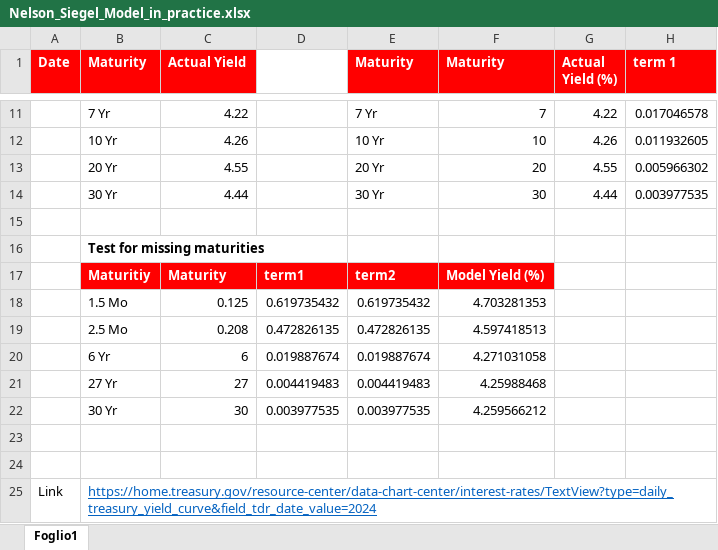
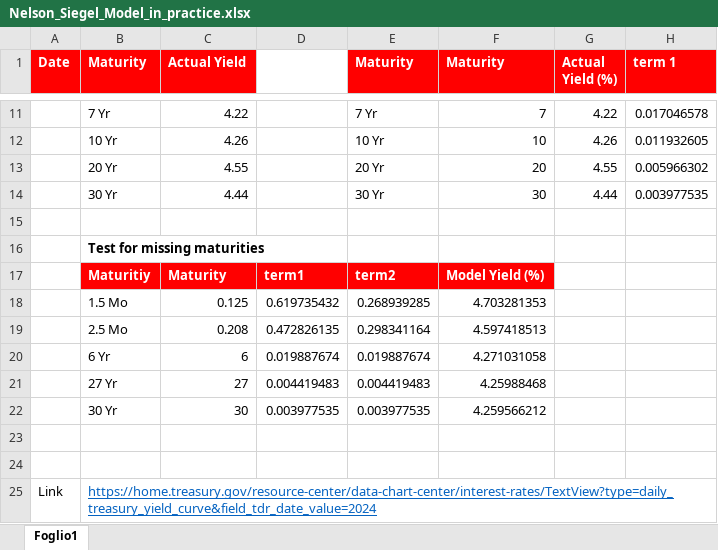
Before and after one commit to Cava11/Modeling-Yield-Curve, an Excel workbook: Nelson_Siegel_Model_in_practice.xlsx, sheet Foglio1, drawn as a sheet; only a part is shown, gaps mark what is left out; values as stored, in another font and other column widths than the file's, no borders; charts and pictures not drawn; the diff names each change by its address in the sheet, - before the commit and + after, or states it on an @@ line.

Commit message:
Add files via upload

```diff
--- a/Nelson_Siegel_Model_in_practice.xlsx (sheet Foglio1)
+++ b/Nelson_Siegel_Model_in_practice.xlsx (sheet Foglio1)
-E18 (Maturity): 0.619735432
+E18 (Maturity): 0.268939285
-E19 (Maturity): 0.472826135
+E19 (Maturity): 0.298341164
```
